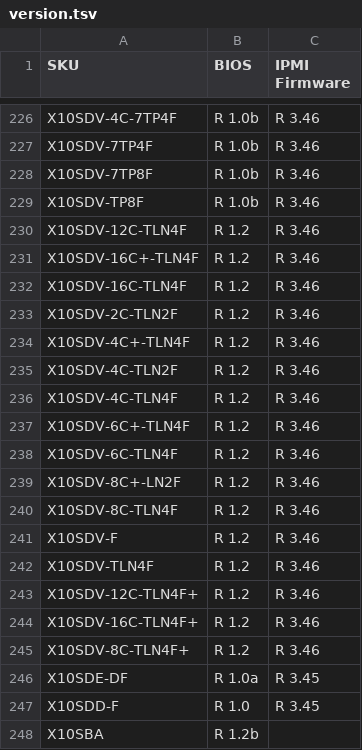
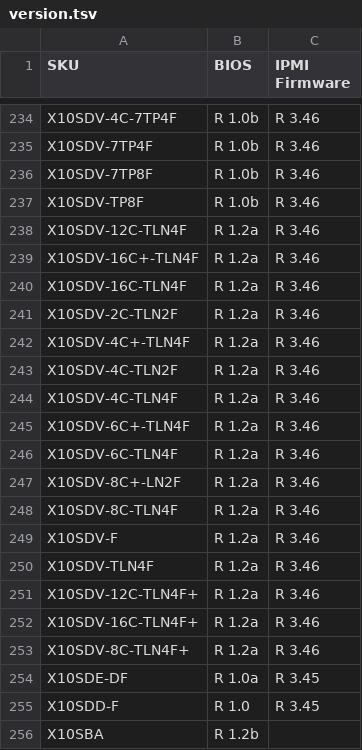
Before and after one commit to iyokan/smc-bios, a TSV file: version.tsv, drawn as a sheet; only a part is shown, gaps mark what is left out; the diff covers the shown part only.

```diff
--- a/version.tsv
+++ b/version.tsv
@@ -229,18 +237,18 @@ X10SDV-7TP8F	R 1.0b	R 3.46
 X10SDV-TP8F	R 1.0b	R 3.46
-X10SDV-12C-TLN4F	R 1.2	R 3.46
-X10SDV-16C+-TLN4F	R 1.2	R 3.46
-X10SDV-16C-TLN4F	R 1.2	R 3.46
-X10SDV-2C-TLN2F	R 1.2	R 3.46
-X10SDV-4C+-TLN4F	R 1.2	R 3.46
-X10SDV-4C-TLN2F	R 1.2	R 3.46
-X10SDV-4C-TLN4F	R 1.2	R 3.46
-X10SDV-6C+-TLN4F	R 1.2	R 3.46
-X10SDV-6C-TLN4F	R 1.2	R 3.46
-X10SDV-8C+-LN2F	R 1.2	R 3.46
-X10SDV-8C-TLN4F	R 1.2	R 3.46
-X10SDV-F	R 1.2	R 3.46
-X10SDV-TLN4F	R 1.2	R 3.46
-X10SDV-12C-TLN4F+	R 1.2	R 3.46
-X10SDV-16C-TLN4F+	R 1.2	R 3.46
-X10SDV-8C-TLN4F+	R 1.2	R 3.46
+X10SDV-12C-TLN4F	R 1.2a	R 3.46
+X10SDV-16C+-TLN4F	R 1.2a	R 3.46
+X10SDV-16C-TLN4F	R 1.2a	R 3.46
+X10SDV-2C-TLN2F	R 1.2a	R 3.46
+X10SDV-4C+-TLN4F	R 1.2a	R 3.46
+X10SDV-4C-TLN2F	R 1.2a	R 3.46
+X10SDV-4C-TLN4F	R 1.2a	R 3.46
+X10SDV-6C+-TLN4F	R 1.2a	R 3.46
+X10SDV-6C-TLN4F	R 1.2a	R 3.46
+X10SDV-8C+-LN2F	R 1.2a	R 3.46
+X10SDV-8C-TLN4F	R 1.2a	R 3.46
+X10SDV-F	R 1.2a	R 3.46
+X10SDV-TLN4F	R 1.2a	R 3.46
+X10SDV-12C-TLN4F+	R 1.2a	R 3.46
+X10SDV-16C-TLN4F+	R 1.2a	R 3.46
+X10SDV-8C-TLN4F+	R 1.2a	R 3.46
 X10SDE-DF	R 1.0a	R 3.45
```
Also changed, not shown: 8 added rows and 2 edited cells elsewhere in this file.
